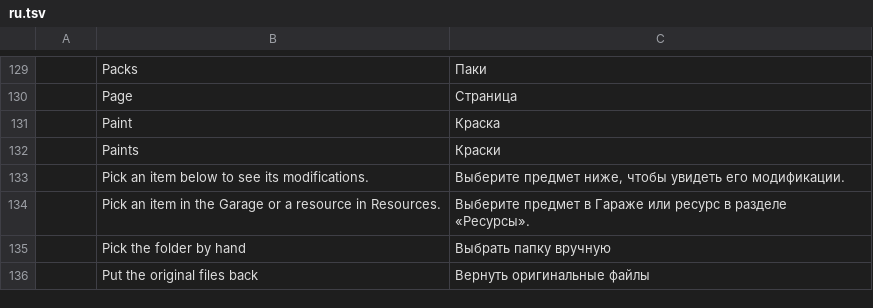
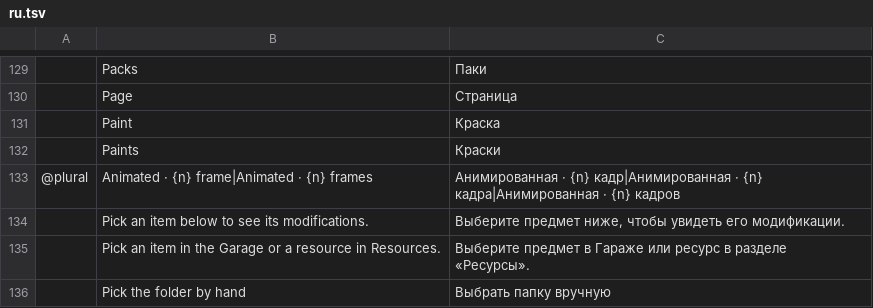
Before and after one commit to YuraZakaryan/tanki-skin-studio, a TSV file: crates/tanki-i18n/src/ru.tsv, drawn as a sheet; only a part is shown, gaps mark what is left out; the shorter side is filled out with more unchanged rows; the diff names each change by its address in the sheet, - before the commit and + after, or states it on an @@ line.

```diff
--- a/crates/tanki-i18n/src/ru.tsv
+++ b/crates/tanki-i18n/src/ru.tsv
+row 133: @plural | Animated · {n} frame|Animated · {n} frames | Анимированная · {n} кадр|Анимированная · {n} кадра|Анимированная · {n} кадров
```
Also changed, not shown: 30 other files.
